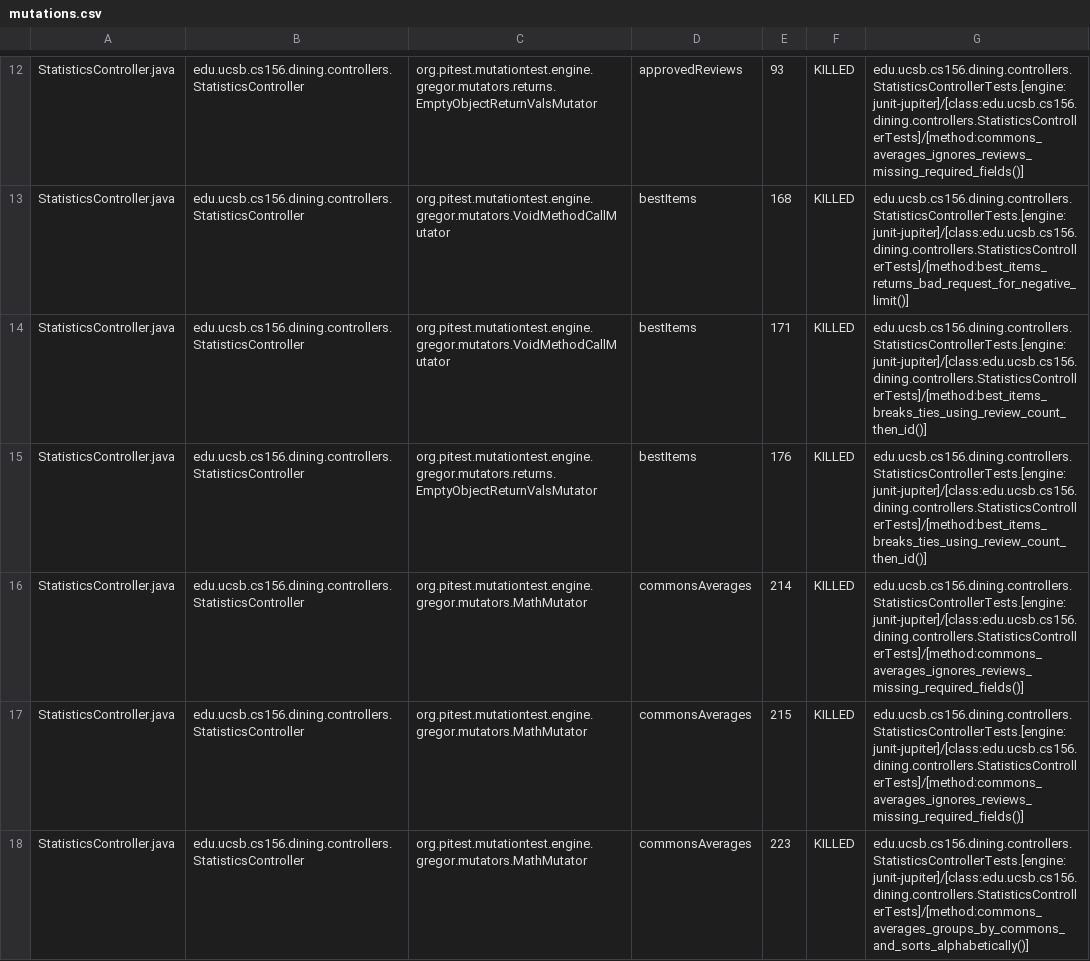
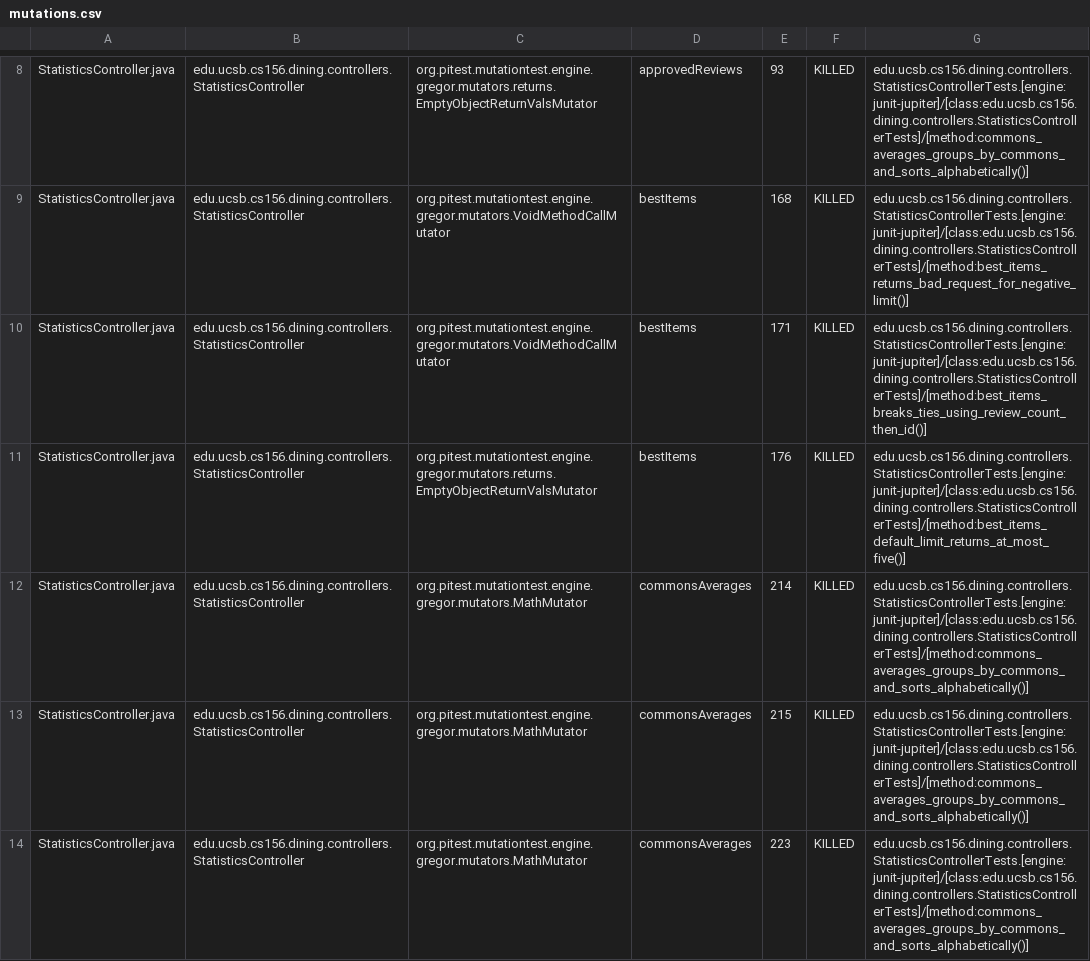
Before and after one commit to ucsb-cs156-s26/proj-dining-s26-08, a CSV file: prs/45/pitest/mutations.csv, drawn as a sheet; only a part is shown, gaps mark what is left out; addresses are those after the commit; the diff covers the shown part only; the diff names each change by its address in the sheet, - before the commit and + after, or states it on an @@ line.

Commit message:
Deploying to gh-pages from @ ucsb-cs156-s26/proj-dining-s26-08@a768ffbce87cb3172e0626caff5817b04b3934fa 🚀

```diff
--- a/prs/45/pitest/mutations.csv
+++ b/prs/45/pitest/mutations.csv
-G8: edu.ucsb.cs156.dining.controllers.StatisticsControllerTests.[engine:junit-jupiter]/[class:edu.ucsb.cs156.dining.controllers.StatisticsControllerTests]/[method:commons_averages_ignores_reviews_missing_required_fields()]
+G8: edu.ucsb.cs156.dining.controllers.StatisticsControllerTests.[engine:junit-jupiter]/[class:edu.ucsb.cs156.dining.controllers.StatisticsControllerTests]/[method:commons_averages_groups_by_commons_and_sorts_alphabetically()]
-G11: edu.ucsb.cs156.dining.controllers.StatisticsControllerTests.[engine:junit-jupiter]/[class:edu.ucsb.cs156.dining.controllers.StatisticsControllerTests]/[method:best_items_breaks_ties_using_review_count_then_id()]
+G11: edu.ucsb.cs156.dining.controllers.StatisticsControllerTests.[engine:junit-jupiter]/[class:edu.ucsb.cs156.dining.controllers.StatisticsControllerTests]/[method:best_items_default_limit_returns_at_most_five()]
-G12:G13: edu.ucsb.cs156.dining.controllers.StatisticsControllerTests.[engine:junit-jupiter]/[class:edu.ucsb.cs156.dining.controllers.StatisticsControllerTests]/[method:commons_averages_ignores_reviews_missing_required_fields()]
+G12:G13: edu.ucsb.cs156.dining.controllers.StatisticsControllerTests.[engine:junit-jupiter]/[class:edu.ucsb.cs156.dining.controllers.StatisticsControllerTests]/[method:commons_averages_groups_by_commons_and_sorts_alphabetically()]
```
Also changed, not shown: 4 added rows, 4 removed rows, 41 moved rows and 37 edited cells elsewhere in this file, 21 other files.
